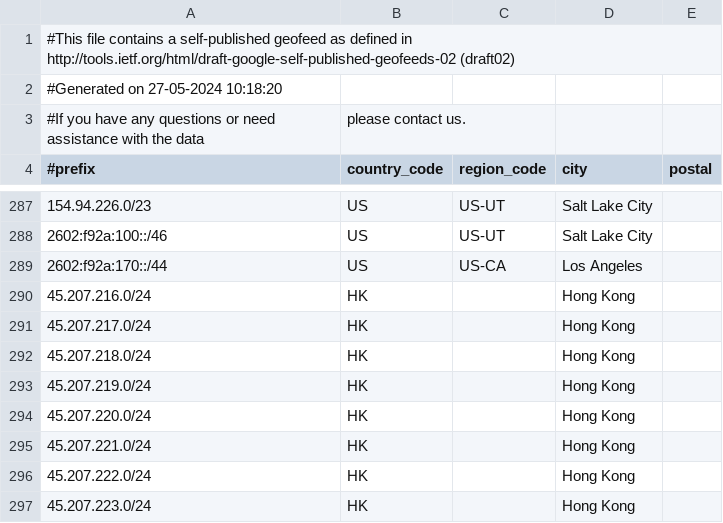
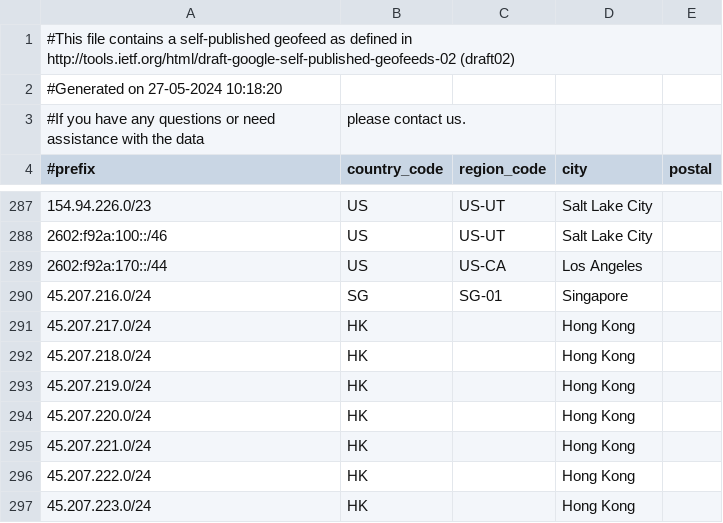
Before and after one commit to MoeDove-LLC/WEB, a CSV file: geofeed.csv, drawn as a sheet; only a part is shown, gaps mark what is left out.

Commit message:
Update geofeed.csv

```diff
--- a/geofeed.csv
+++ b/geofeed.csv
@@ -289,3 +289,3 @@
 2602:f92a:170::/44,US,US-CA,Los Angeles,
-45.207.216.0/24,HK,,Hong Kong,
+45.207.216.0/24,SG,SG-01,Singapore,
 45.207.217.0/24,HK,,Hong Kong,
```
